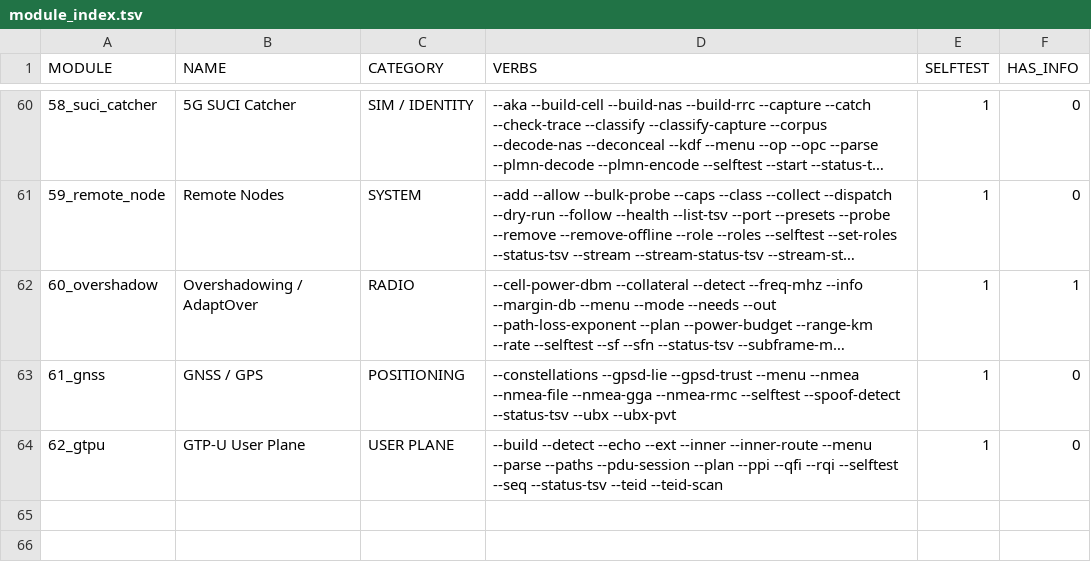
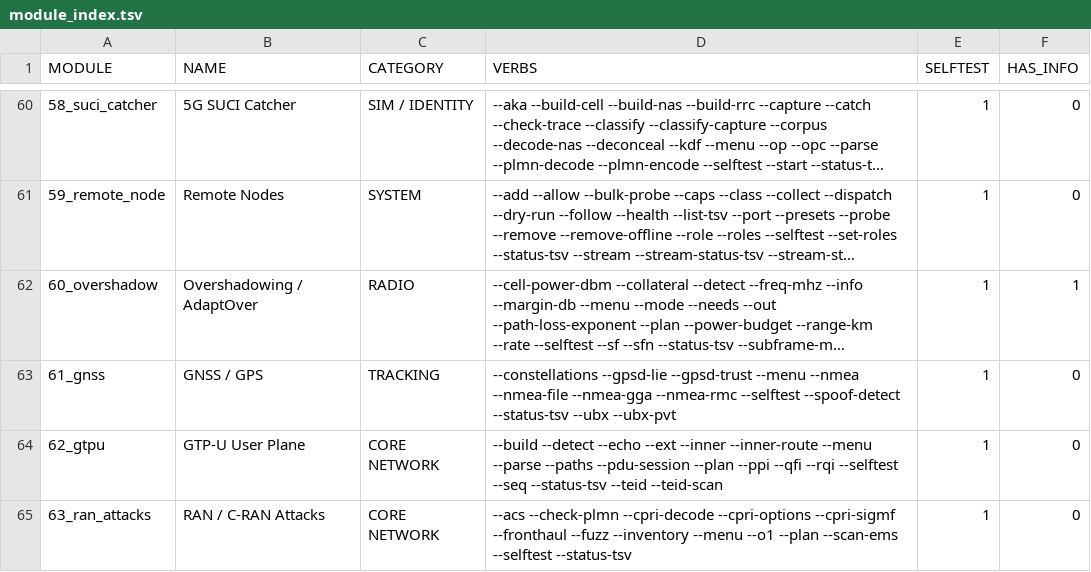
Before and after one commit to yslxotwod/IMSIsting, a TSV file: module_index.tsv, drawn as a sheet; only a part is shown, gaps mark what is left out; long unchanged cells end in …; the diff names each change by its address in the sheet, - before the commit and + after, or states it on an @@ line.

Commit message:
A base station has a back door, and its PLMN says who commissioned it (1.1.5)

```diff
--- a/module_index.tsv
+++ b/module_index.tsv
-C63 (CATEGORY): POSITIONING
+C63 (CATEGORY): TRACKING
-C64 (CATEGORY): USER PLANE
+C64 (CATEGORY): CORE NETWORK
+row 65: 63_ran_attacks | RAN / C-RAN Attacks | CORE NETWORK | --acs --check-plmn --cpri-decode --cpri-options --cpri-sigmf --fronthaul --fuzz --inventory --menu --o1 --plan --scan-ems --selftest --status-tsv | 1 | 0
```
Also changed, not shown: 6 other files.
